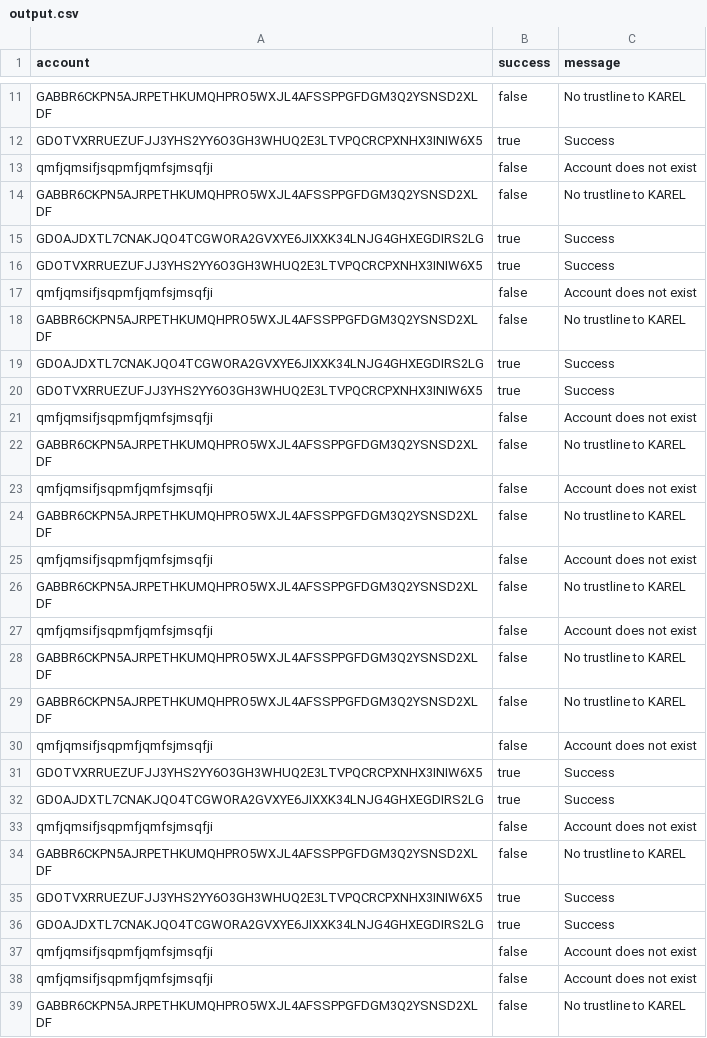
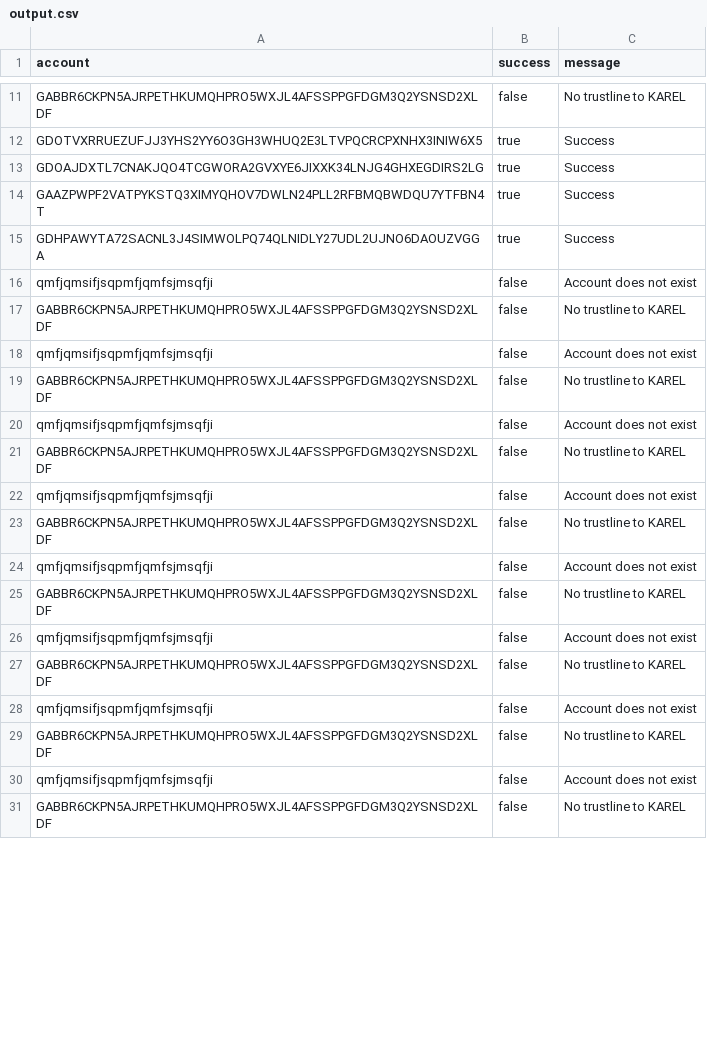
Before and after one commit to everlifeai/stellar-batch-payment-tool, a CSV file: src/assets/output.csv, drawn as a sheet; only a part is shown, gaps mark what is left out; the shorter side is filled out with more unchanged rows; the diff covers the shown part only.

```diff
--- a/src/assets/output.csv
+++ b/src/assets/output.csv
@@ -12,27 +12,5 @@ GABBR6CKPN5AJRPETHKUMQHPRO5WXJL4AFSSPPGFDGM3Q2YSNSD2XLDF,false,No trustline to K
 GDOTVXRRUEZUFJJ3YHS2YY6O3GH3WHUQ2E3LTVPQCRCPXNHX3INIW6X5,true,Success
-qmfjqmsifjsqpmfjqmfsjmsqfji,false,Account does not exist
-GABBR6CKPN5AJRPETHKUMQHPRO5WXJL4AFSSPPGFDGM3Q2YSNSD2XLDF,false,No trustline to KAREL
 GDOAJDXTL7CNAKJQO4TCGWORA2GVXYE6JIXXK34LNJG4GHXEGDIRS2LG,true,Success
-GDOTVXRRUEZUFJJ3YHS2YY6O3GH3WHUQ2E3LTVPQCRCPXNHX3INIW6X5,true,Success
-qmfjqmsifjsqpmfjqmfsjmsqfji,false,Account does not exist
-GABBR6CKPN5AJRPETHKUMQHPRO5WXJL4AFSSPPGFDGM3Q2YSNSD2XLDF,false,No trustline to KAREL
-GDOAJDXTL7CNAKJQO4TCGWORA2GVXYE6JIXXK34LNJG4GHXEGDIRS2LG,true,Success
-GDOTVXRRUEZUFJJ3YHS2YY6O3GH3WHUQ2E3LTVPQCRCPXNHX3INIW6X5,true,Success
-qmfjqmsifjsqpmfjqmfsjmsqfji,false,Account does not exist
-GABBR6CKPN5AJRPETHKUMQHPRO5WXJL4AFSSPPGFDGM3Q2YSNSD2XLDF,false,No trustline to KAREL
-qmfjqmsifjsqpmfjqmfsjmsqfji,false,Account does not exist
-GABBR6CKPN5AJRPETHKUMQHPRO5WXJL4AFSSPPGFDGM3Q2YSNSD2XLDF,false,No trustline to KAREL
-qmfjqmsifjsqpmfjqmfsjmsqfji,false,Account does not exist
-GABBR6CKPN5AJRPETHKUMQHPRO5WXJL4AFSSPPGFDGM3Q2YSNSD2XLDF,false,No trustline to KAREL
-qmfjqmsifjsqpmfjqmfsjmsqfji,false,Account does not exist
-GABBR6CKPN5AJRPETHKUMQHPRO5WXJL4AFSSPPGFDGM3Q2YSNSD2XLDF,false,No trustline to KAREL
-GABBR6CKPN5AJRPETHKUMQHPRO5WXJL4AFSSPPGFDGM3Q2YSNSD2XLDF,false,No trustline to KAREL
-qmfjqmsifjsqpmfjqmfsjmsqfji,false,Account does not exist
-GDOTVXRRUEZUFJJ3YHS2YY6O3GH3WHUQ2E3LTVPQCRCPXNHX3INIW6X5,true,Success
-GDOAJDXTL7CNAKJQO4TCGWORA2GVXYE6JIXXK34LNJG4GHXEGDIRS2LG,true,Success
-qmfjqmsifjsqpmfjqmfsjmsqfji,false,Account does not exist
-GABBR6CKPN5AJRPETHKUMQHPRO5WXJL4AFSSPPGFDGM3Q2YSNSD2XLDF,false,No trustline to KAREL
-GDOTVXRRUEZUFJJ3YHS2YY6O3GH3WHUQ2E3LTVPQCRCPXNHX3INIW6X5,true,Success
-GDOAJDXTL7CNAKJQO4TCGWORA2GVXYE6JIXXK34LNJG4GHXEGDIRS2LG,true,Success
-qmfjqmsifjsqpmfjqmfsjmsqfji,false,Account does not exist
+GAAZPWPF2VATPYKSTQ3XIMYQHOV7DWLN24PLL2RFBMQBWDQU7YTFBN4T,true,Success
+GDHPAWYTA72SACNL3J4SIMWOLPQ74QLNIDLY27UDL2UJNO6DAOUZVGGA,true,Success
 qmfjqmsifjsqpmfjqmfsjmsqfji,false,Account does not exist
```
Also changed, not shown: 5 added rows and 4 removed rows elsewhere in this file, src/assets/allowtrust.csv, src/assets/input.csv, 6 other files.
